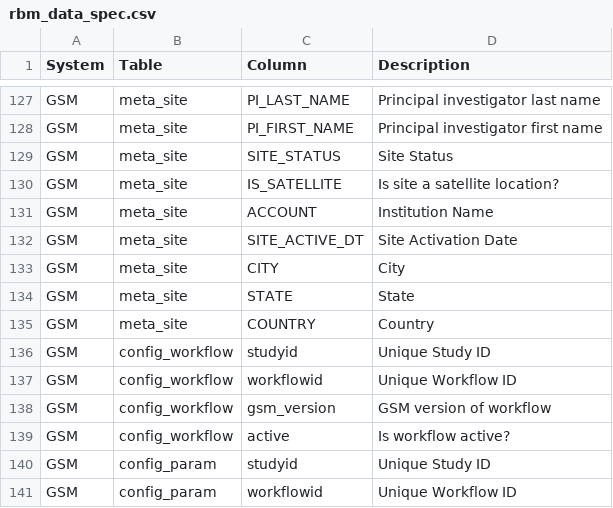
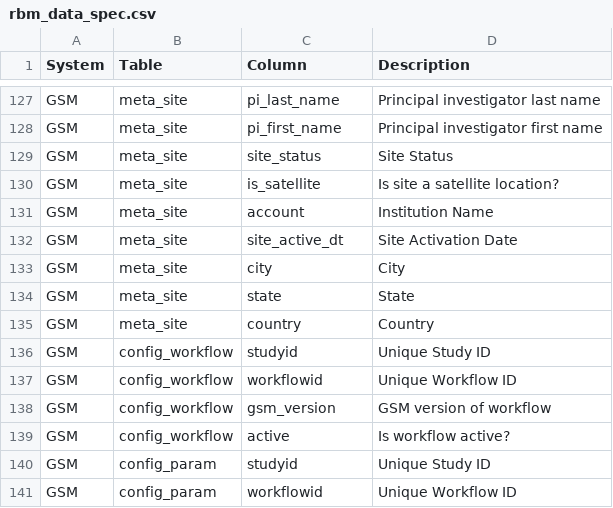
Before and after one commit to Gilead-BioStats/gsm, a CSV file: data-raw/rbm_data_spec.csv, drawn as a sheet; only a part is shown, gaps mark what is left out; the diff covers the shown part only; the diff names each change by its address in the sheet, - before the commit and + after, or states it on an @@ line.

```diff
--- a/data-raw/rbm_data_spec.csv
+++ b/data-raw/rbm_data_spec.csv
-C127 (Column): PI_LAST_NAME
+C127 (Column): pi_last_name
-C128 (Column): PI_FIRST_NAME
+C128 (Column): pi_first_name
-C129 (Column): SITE_STATUS
+C129 (Column): site_status
-C130 (Column): IS_SATELLITE
+C130 (Column): is_satellite
-C131 (Column): ACCOUNT
+C131 (Column): account
-C132 (Column): SITE_ACTIVE_DT
+C132 (Column): site_active_dt
-C133 (Column): CITY
+C133 (Column): city
-C134 (Column): STATE
+C134 (Column): state
-C135 (Column): COUNTRY
+C135 (Column): country
```
Also changed, not shown: 27 edited cells elsewhere in this file, 1 other file.
